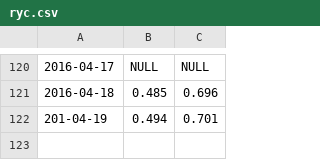
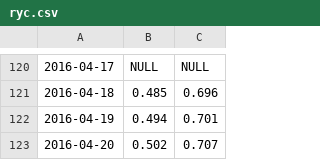
Before and after one commit to GABONIA/SQLServer, a CSV file: ryc.csv, drawn as a sheet; only a part is shown, gaps mark what is left out; the diff names each change by its address in the sheet, - before the commit and + after, or states it on an @@ line.

Commit message:
Update ryc.csv

```diff
--- a/ryc.csv
+++ b/ryc.csv
-A122: 201-04-19
+A122: 2016-04-19
+row 123: 2016-04-20 | 0.502 | 0.707
```
